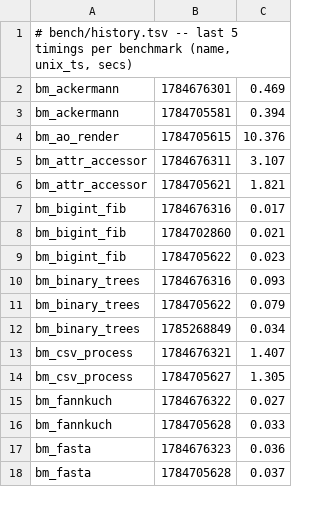
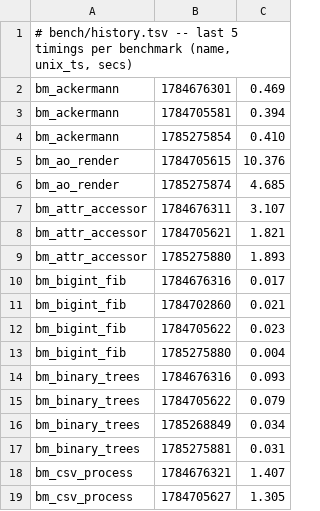
Before and after one commit to ryanseys/zeo, a TSV file: bench/history.tsv, drawn as a sheet; only a part is shown; the shorter side is filled out with more unchanged rows; the diff covers the shown part only; the diff names each change by its address in the sheet, - before the commit and + after, or states it on an @@ line.

Commit message:
Record the post-overhaul bench timings in history.tsv

```diff
--- a/bench/history.tsv
+++ b/bench/history.tsv
+row 4: bm_ackermann | 1785275854 | 0.410
+row 6: bm_ao_render | 1785275874 | 4.685
+row 9: bm_attr_accessor | 1785275880 | 1.893
+row 13: bm_bigint_fib | 1785275880 | 0.004
+row 17: bm_binary_trees | 1785275881 | 0.031
```
Also changed, not shown: 53 added rows and 1 removed row elsewhere in this file.
